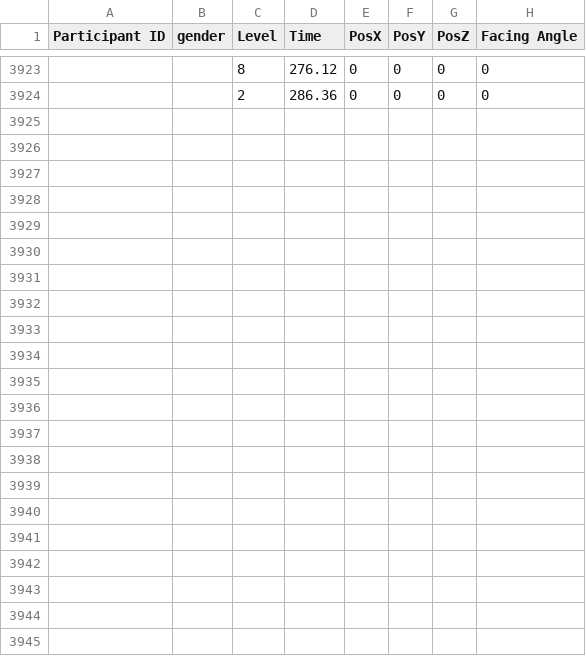
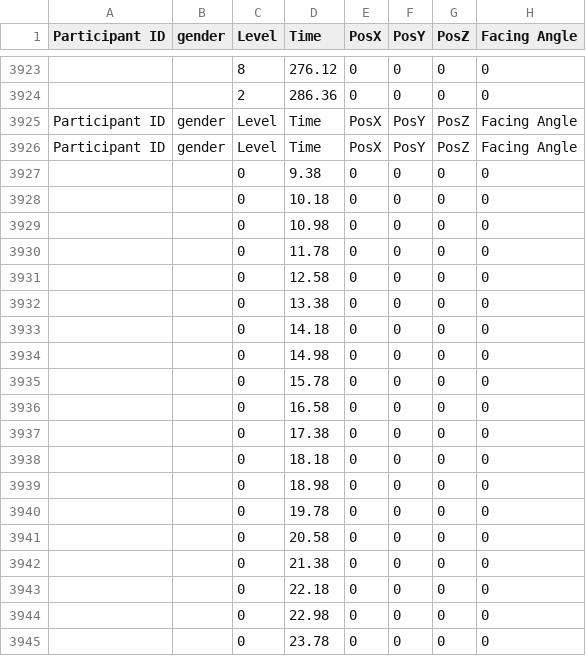
Before and after one commit to ReCVEB/ViewPoint_Transformation_Task, a CSV file: __.csv, drawn as a sheet; only a part is shown, gaps mark what is left out; the diff names each change by its address in the sheet, - before the commit and + after, or states it on an @@ line.

```diff
--- a/__.csv
+++ b/__.csv
+row 3925: Participant ID | gender | Level | Time | PosX | PosY | PosZ | Facing Angle
+row 3926: Participant ID | gender | Level | Time | PosX | PosY | PosZ | Facing Angle
+row 3927:  |  | 0 | 9.38 | 0 | 0 | 0 | 0
+row 3928:  |  | 0 | 10.18 | 0 | 0 | 0 | 0
+row 3929:  |  | 0 | 10.98 | 0 | 0 | 0 | 0
+row 3930:  |  | 0 | 11.78 | 0 | 0 | 0 | 0
+row 3931:  |  | 0 | 12.58 | 0 | 0 | 0 | 0
+row 3932:  |  | 0 | 13.38 | 0 | 0 | 0 | 0
+row 3933:  |  | 0 | 14.18 | 0 | 0 | 0 | 0
+row 3934:  |  | 0 | 14.98 | 0 | 0 | 0 | 0
+row 3935:  |  | 0 | 15.78 | 0 | 0 | 0 | 0
+row 3936:  |  | 0 | 16.58 | 0 | 0 | 0 | 0
+row 3937:  |  | 0 | 17.38 | 0 | 0 | 0 | 0
+row 3938:  |  | 0 | 18.18 | 0 | 0 | 0 | 0
+row 3939:  |  | 0 | 18.98 | 0 | 0 | 0 | 0
+row 3940:  |  | 0 | 19.78 | 0 | 0 | 0 | 0
+row 3941:  |  | 0 | 20.58 | 0 | 0 | 0 | 0
+row 3942:  |  | 0 | 21.38 | 0 | 0 | 0 | 0
+row 3943:  |  | 0 | 22.18 | 0 | 0 | 0 | 0
+row 3944:  |  | 0 | 22.98 | 0 | 0 | 0 | 0
+row 3945:  |  | 0 | 23.78 | 0 | 0 | 0 | 0
```
Also changed, not shown: 2 other files.
